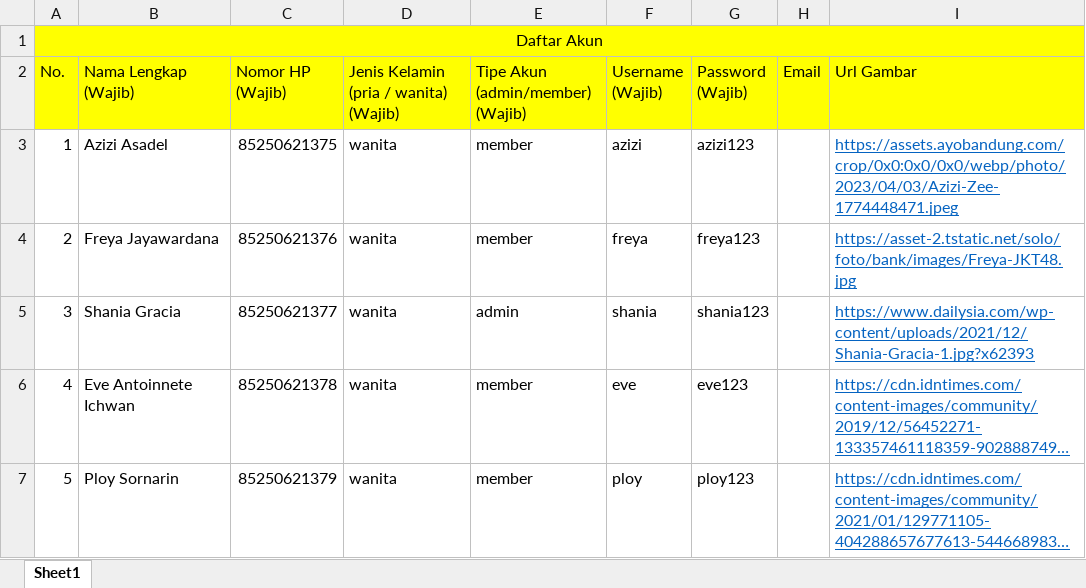
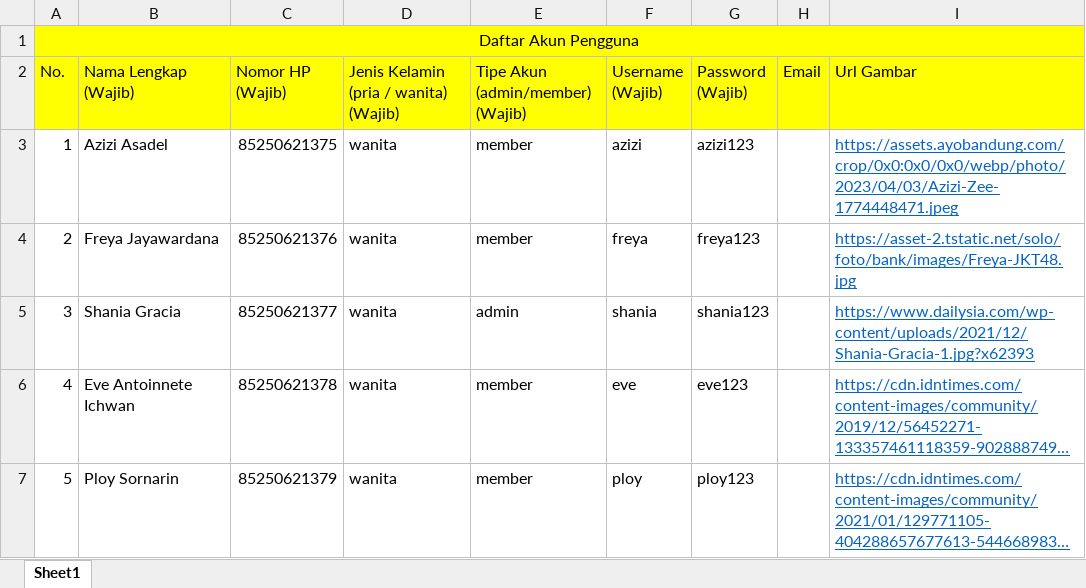
Before and after one commit to liecyborg28/general-pos-be, an Excel workbook: public/sphreadsheets/excel/create_user_bulk_template.xlsx, sheet Sheet1, drawn as a sheet; long unchanged cells end in …; values as stored, in another font and other column widths than the file's, no borders; the diff names each change by its address in the sheet, - before the commit and + after, or states it on an @@ line.

```diff
--- a/public/sphreadsheets/excel/create_user_bulk_template.xlsx (sheet Sheet1)
+++ b/public/sphreadsheets/excel/create_user_bulk_template.xlsx (sheet Sheet1)
-A1 (No.): Daftar Akun
+A1 (No.): Daftar Akun Pengguna
```
Also changed, not shown: 9 other files.
